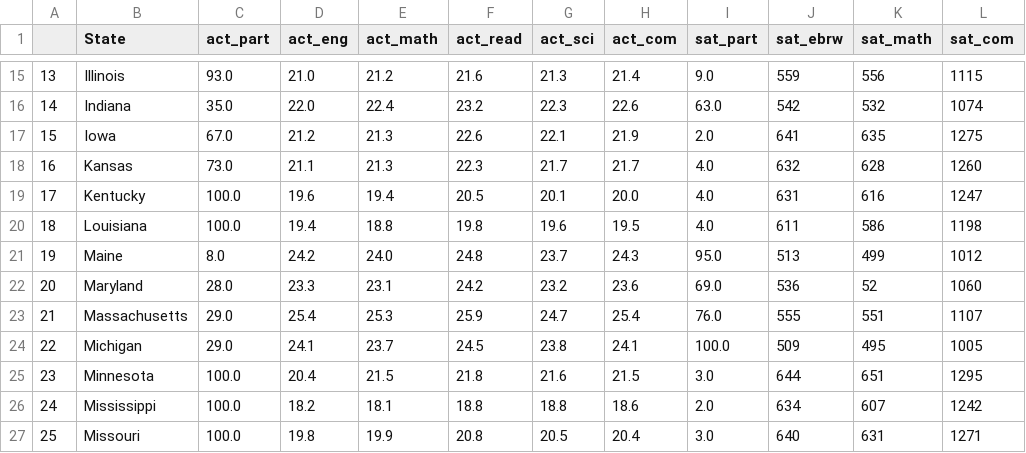
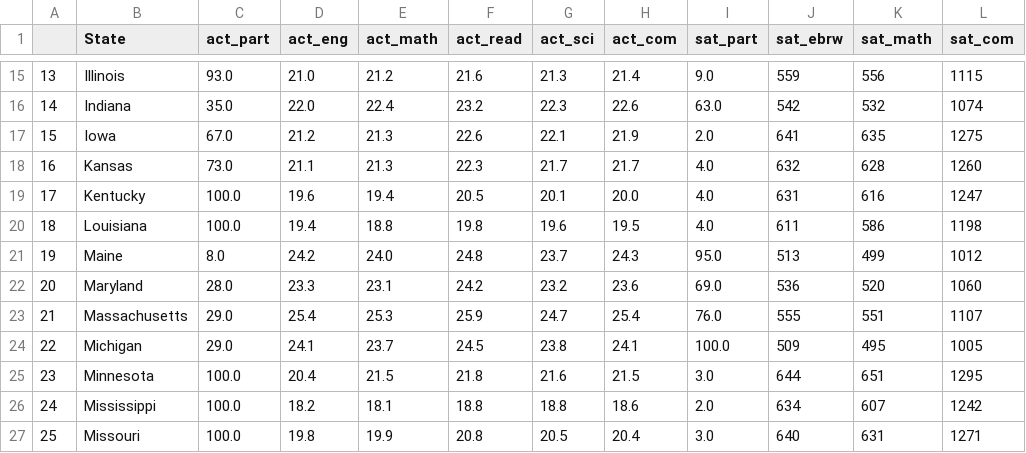
Before and after one commit to pwalesdi/GA_Project_1, a CSV file: code/combined_2017.csv, drawn as a sheet; only a part is shown, gaps mark what is left out.

```diff
--- a/code/combined_2017.csv
+++ b/code/combined_2017.csv
@@ -21,3 +21,3 @@
 19,Maine,8.0,24.2,24.0,24.8,23.7,24.3,95.0,513,499,1012
-20,Maryland,28.0,23.3,23.1,24.2,23.2,23.6,69.0,536,52,1060
+20,Maryland,28.0,23.3,23.1,24.2,23.2,23.6,69.0,536,520,1060
 21,Massachusetts,29.0,25.4,25.3,25.9,24.7,25.4,76.0,555,551,1107
```
Also changed, not shown: code/final.csv, 1 other file.
